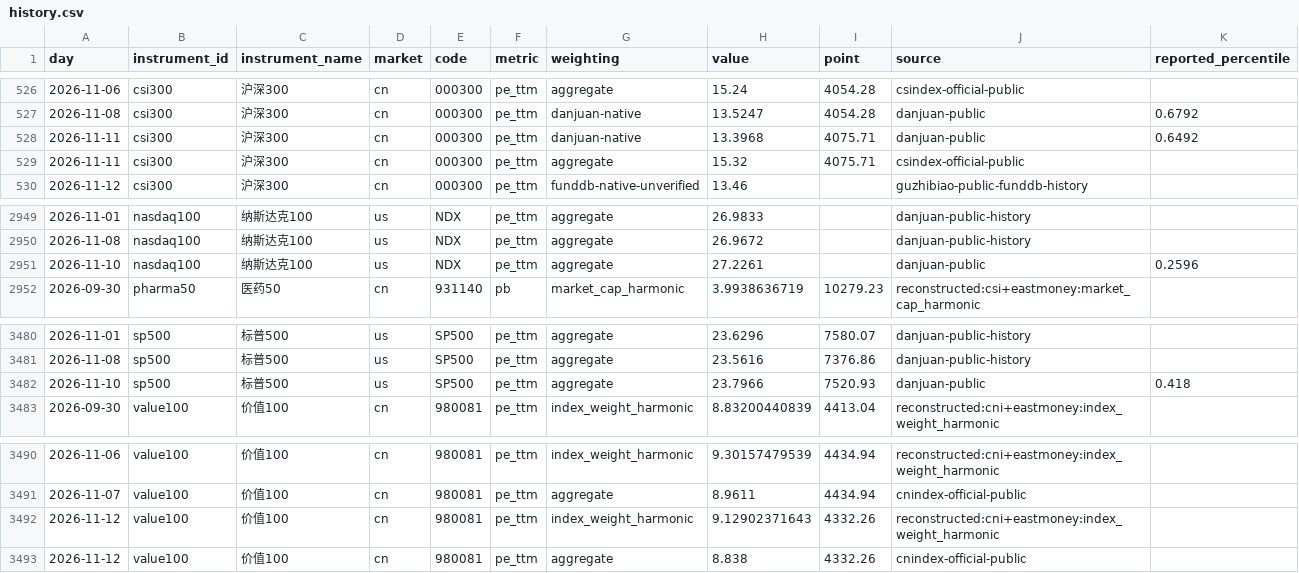
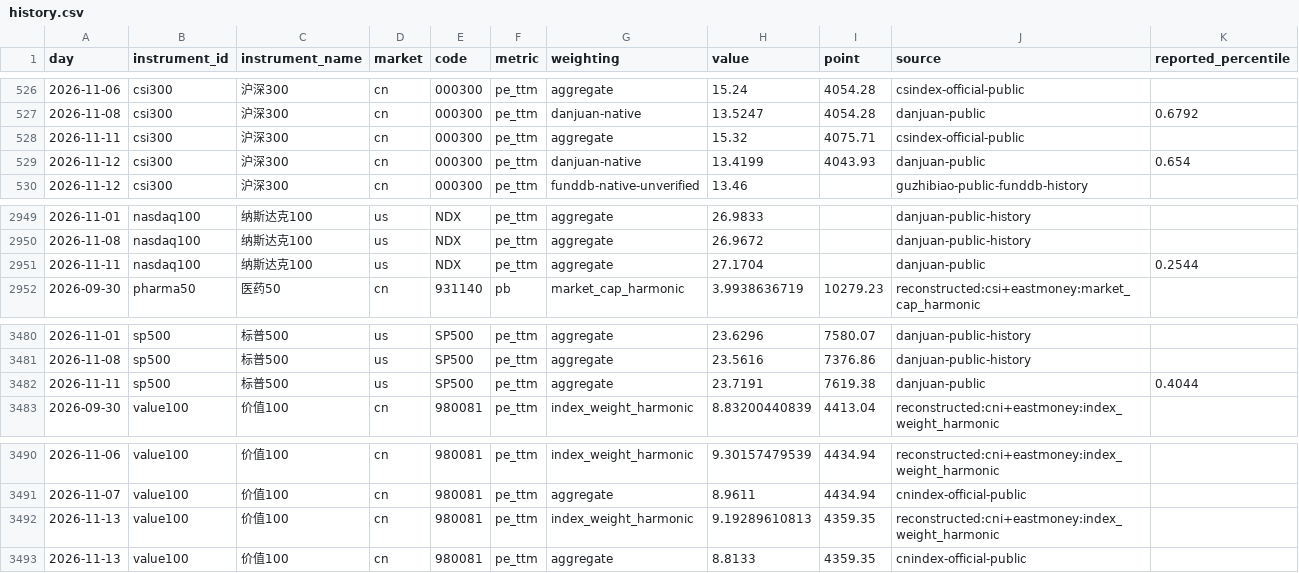
Before and after one commit to OBSERVATER/web, a CSV file: data/history.csv, drawn as a sheet; only a part is shown, gaps mark what is left out.

```diff
--- a/data/history.csv
+++ b/data/history.csv
@@ -527,4 +527,4 @@ day,instrument_id,instrument_name,market,code,metric,weighting,value,point,sourc
 2026-11-08,csi300,沪深300,cn,000300,pe_ttm,danjuan-native,13.5247,4054.28,danjuan-public,0.6792
-2026-11-11,csi300,沪深300,cn,000300,pe_ttm,danjuan-native,13.3968,4075.71,danjuan-public,0.6492
 2026-11-11,csi300,沪深300,cn,000300,pe_ttm,aggregate,15.32,4075.71,csindex-official-public,
+2026-11-12,csi300,沪深300,cn,000300,pe_ttm,danjuan-native,13.4199,4043.93,danjuan-public,0.654
 2026-11-12,csi300,沪深300,cn,000300,pe_ttm,funddb-native-unverified,13.46,,guzhibiao-public-funddb-history,
@@ -2950,3 +2950,3 @@ day,instrument_id,instrument_name,market,code,metric,weighting,value,point,sourc
 2026-11-08,nasdaq100,纳斯达克100,us,NDX,pe_ttm,aggregate,26.9672,,danjuan-public-history,
-2026-11-10,nasdaq100,纳斯达克100,us,NDX,pe_ttm,aggregate,27.2261,,danjuan-public,0.2596
+2026-11-11,nasdaq100,纳斯达克100,us,NDX,pe_ttm,aggregate,27.1704,,danjuan-public,0.2544
 2026-09-30,pharma50,医药50,cn,931140,pb,market_cap_harmonic,3.9938636719,10279.23,reconstructed:csi+eastmoney:market_cap_harmonic,
@@ -3481,3 +3481,3 @@ day,instrument_id,instrument_name,market,code,metric,weighting,value,point,sourc
 2026-11-08,sp500,标普500,us,SP500,pe_ttm,aggregate,23.5616,7376.86,danjuan-public-history,
-2026-11-10,sp500,标普500,us,SP500,pe_ttm,aggregate,23.7966,7520.93,danjuan-public,0.418
+2026-11-11,sp500,标普500,us,SP500,pe_ttm,aggregate,23.7191,7619.38,danjuan-public,0.4044
 2026-09-30,value100,价值100,cn,980081,pe_ttm,index_weight_harmonic,8.83200440839,4413.04,reconstructed:cni+eastmoney:index_weight_harmonic,
@@ -3491,3 +3491,3 @@ day,instrument_id,instrument_name,market,code,metric,weighting,value,point,sourc
 2026-11-07,value100,价值100,cn,980081,pe_ttm,aggregate,8.9611,4434.94,cnindex-official-public,
-2026-11-12,value100,价值100,cn,980081,pe_ttm,index_weight_harmonic,9.12902371643,4332.26,reconstructed:cni+eastmoney:index_weight_harmonic,
-2026-11-12,value100,价值100,cn,980081,pe_ttm,aggregate,8.838,4332.26,cnindex-official-public,
+2026-11-13,value100,价值100,cn,980081,pe_ttm,index_weight_harmonic,9.19289610813,4359.35,reconstructed:cni+eastmoney:index_weight_harmonic,
+2026-11-13,value100,价值100,cn,980081,pe_ttm,aggregate,8.8133,4359.35,cnindex-official-public,
```
Also changed, not shown: 9 other files.
